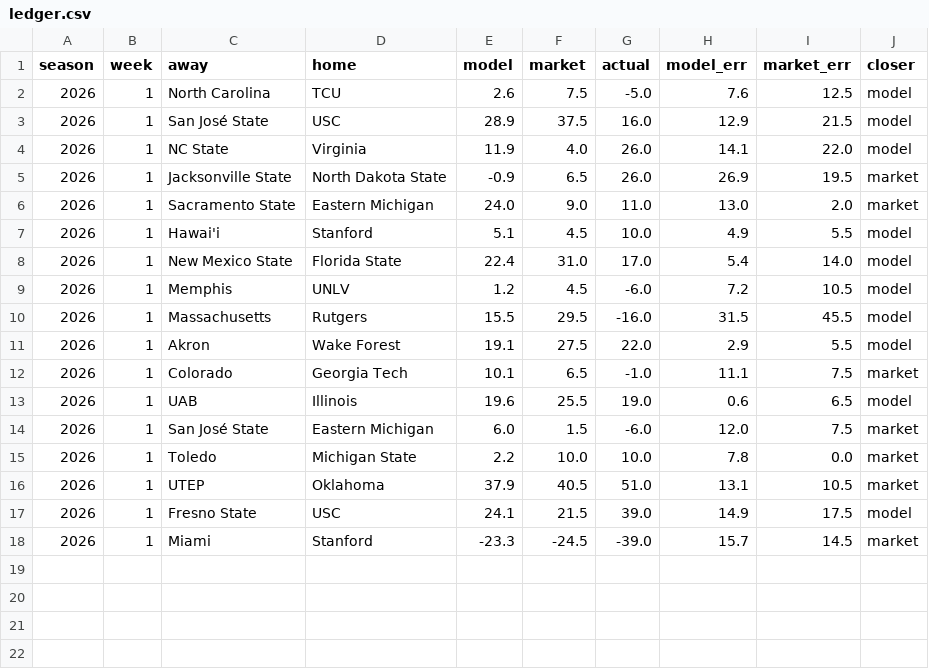
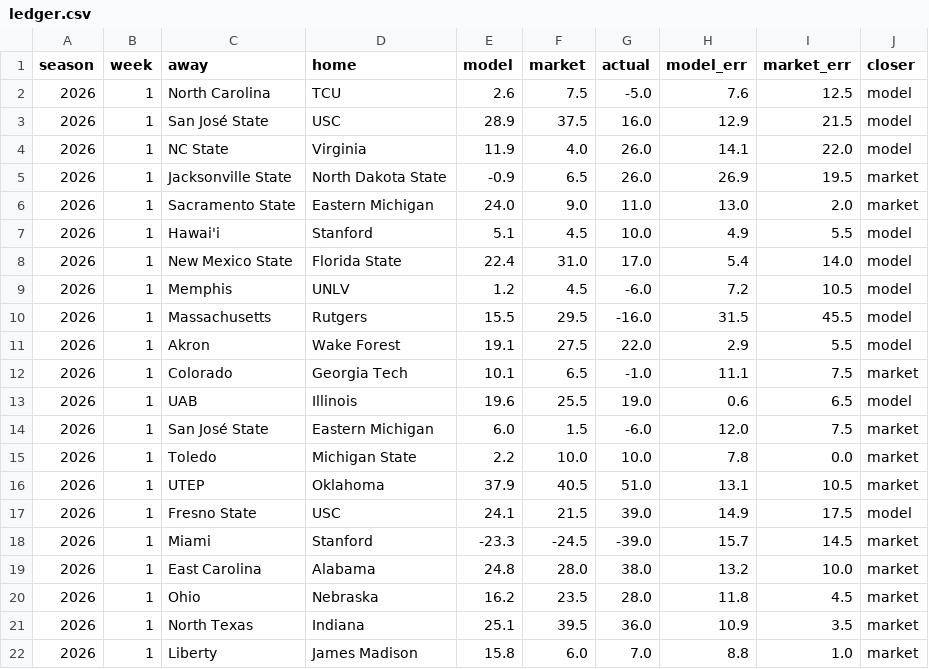
Before and after one commit to fourty2se7en/cfb-card, a CSV file: docs/ledger.csv, drawn as a sheet; the diff names each change by its address in the sheet, - before the commit and + after, or states it on an @@ line.

```diff
--- a/docs/ledger.csv
+++ b/docs/ledger.csv
+row 19: 2026 | 1 | East Carolina | Alabama | 24.8 | 28.0 | 38.0 | 13.2 | 10.0 | market
+row 20: 2026 | 1 | Ohio | Nebraska | 16.2 | 23.5 | 28.0 | 11.8 | 4.5 | market
+row 21: 2026 | 1 | North Texas | Indiana | 25.1 | 39.5 | 36.0 | 10.9 | 3.5 | market
+row 22: 2026 | 1 | Liberty | James Madison | 15.8 | 6.0 | 7.0 | 8.8 | 1.0 | market
```
Also changed, not shown: docs/picks.csv, scripts/data/games.csv, 6 other files.
